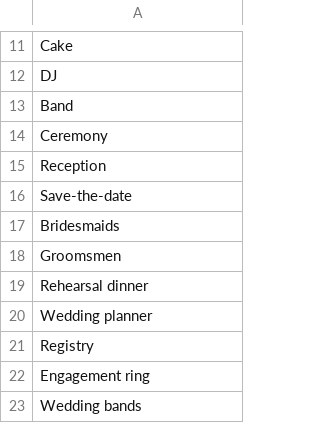
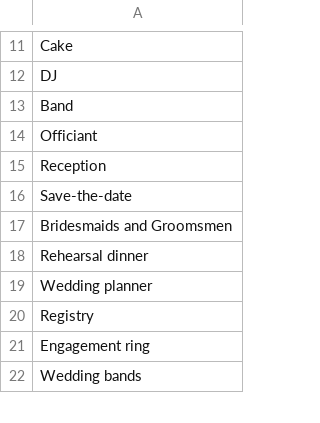
Before and after one commit to ralphcastillo2/wdfl, a CSV file: keywords - Sheet1.csv, drawn as a sheet; only a part is shown, gaps mark what is left out; the diff covers the shown part only.

```diff
--- a/keywords - Sheet1.csv
+++ b/keywords - Sheet1.csv
@@ -13,7 +13,6 @@ DJ
 Band
-Ceremony
+Officiant
 Reception
 Save-the-date
-Bridesmaids
-Groomsmen
+Bridesmaids and Groomsmen
 "Rehearsal dinner"
```
Also changed, not shown: 24 removed rows and 2 edited cells elsewhere in this file.
